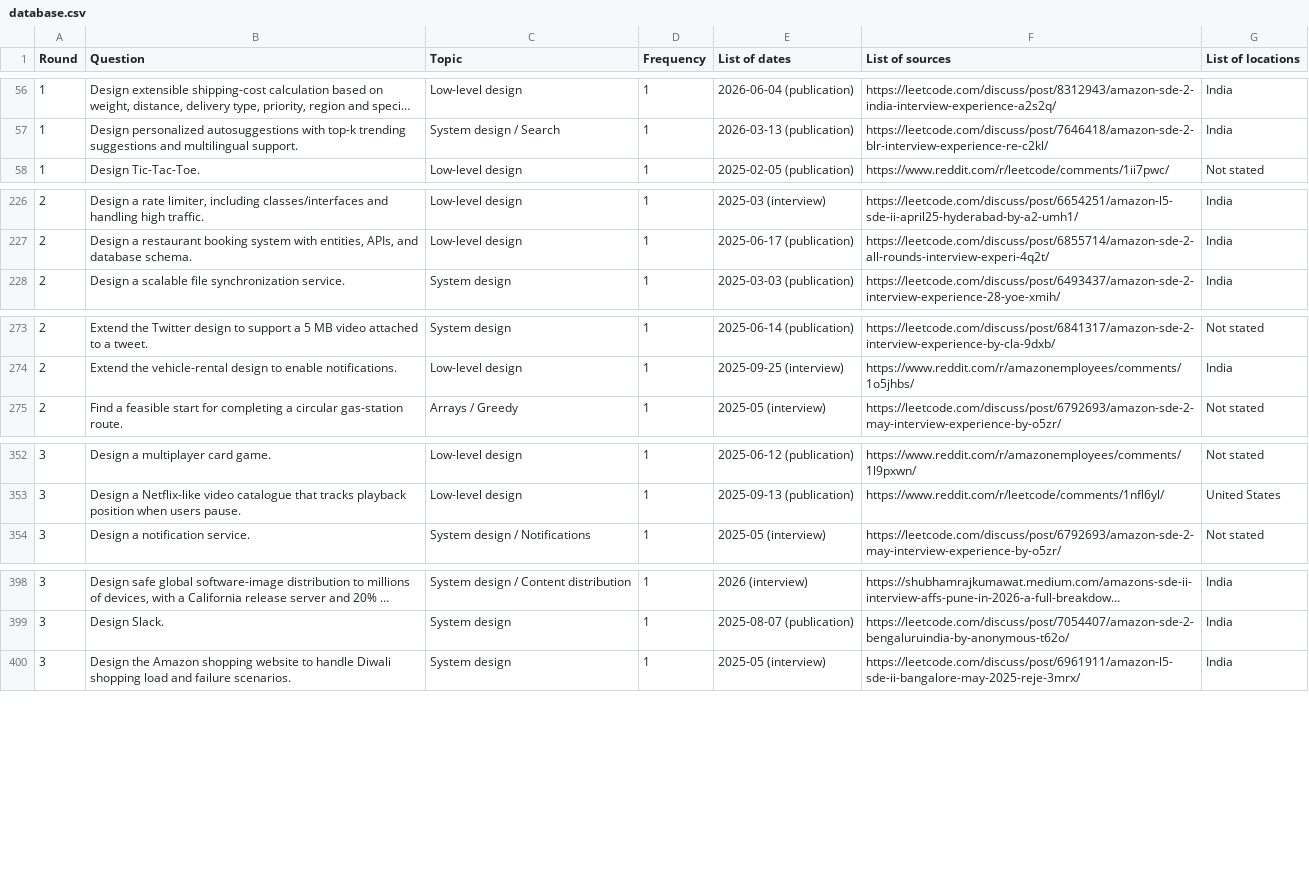
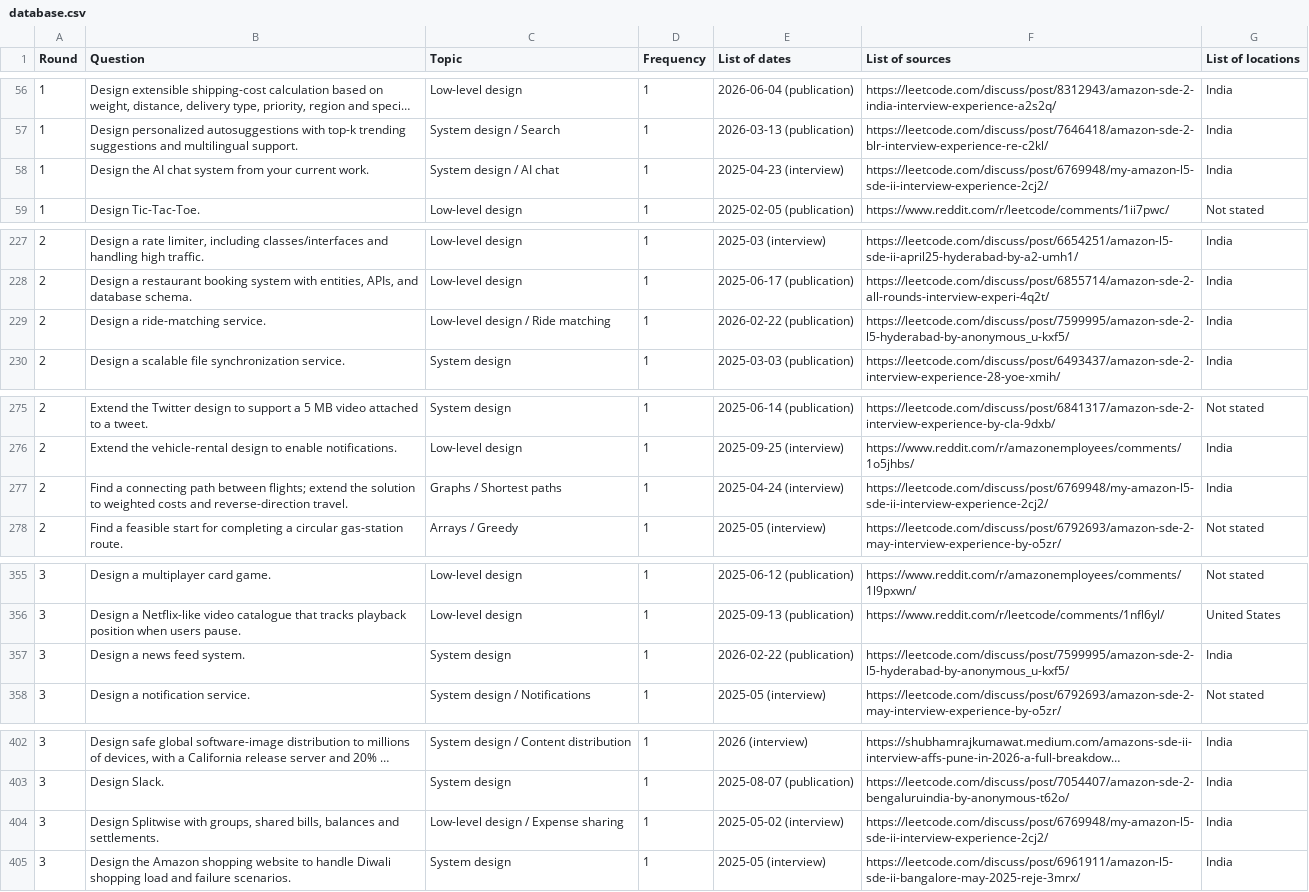
Before and after one commit to AdityaIndoori/amazon-sde2-interview-db, a CSV file: data/database.csv, drawn as a sheet; only a part is shown, gaps mark what is left out; long unchanged cells end in …; the diff covers the shown part only; the diff names each change by its address in the sheet, - before the commit and + after, or states it on an @@ line.

```diff
--- a/data/database.csv
+++ b/data/database.csv
+row 58: 1 | Design the AI chat system from your current work. | System design / AI chat | 1 | 2025-04-23 (interview) | https://leetcode.com/discuss/post/6769948/my-amazon-l5-sde-ii-interview-experience-2cj2/ | India
+row 229: 2 | Design a ride-matching service. | Low-level design / Ride matching | 1 | 2026-02-22 (publication) | https://leetcode.com/discuss/post/7599995/amazon-sde-2-l5-hyderabad-by-anonymous_u-kxf5/ | India
+row 277: 2 | Find a connecting path between flights; extend the solution to weighted costs and reverse-direction travel. | Graphs / Shortest paths | 1 | 2025-04-24 (interview) | https://leetcode.com/discuss/post/6769948/my-amazon-l5-sde-ii-interview-experience-2cj2/ | India
+row 357: 3 | Design a news feed system. | System design | 1 | 2026-02-22 (publication) | https://leetcode.com/discuss/post/7599995/amazon-sde-2-l5-hyderabad-by-anonymous_u-kxf5/ | India
+row 404: 3 | Design Splitwise with groups, shared bills, balances and settlements. | Low-level design / Expense sharing | 1 | 2025-05-02 (interview) | https://leetcode.com/discuss/post/6769948/my-amazon-l5-sde-ii-interview-experience-2cj2/ | India
```
Also changed, not shown: 13 edited cells elsewhere in this file, 56 other files.
